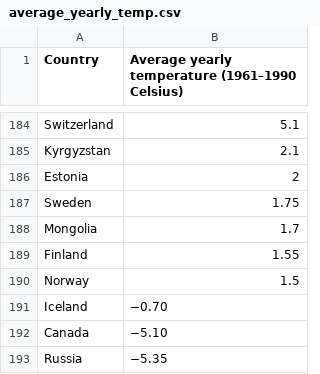
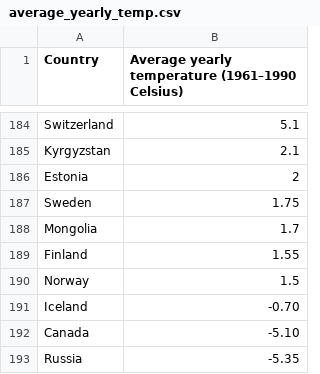
Before and after one commit to epfl-ada/ada-2023-project-riskybiscuits, a CSV file: data/average_yearly_temp.csv, drawn as a sheet; only a part is shown, gaps mark what is left out.

Commit message:
Done with data loaders

```diff
--- a/data/average_yearly_temp.csv
+++ b/data/average_yearly_temp.csv
@@ -190,4 +190,4 @@
  Norway,1.5
- Iceland,−0.70
- Canada,−5.10
- Russia,−5.35
+ Iceland,-0.70
+ Canada,-5.10
+ Russia,-5.35
```
Also changed, not shown: data/Precipitation_per_year.csv, 11 other files.
